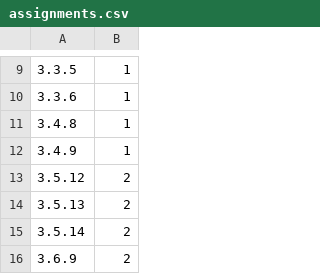
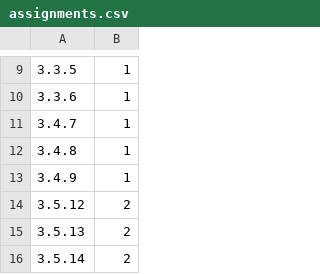
Before and after one commit to skoll202/JasmineToolkit, a CSV file: Console/assignments.csv, drawn as a sheet; only a part is shown, gaps mark what is left out; the shorter side is filled out with more unchanged rows.

```diff
--- a/Console/assignments.csv
+++ b/Console/assignments.csv
@@ -10,2 +10,3 @@
 3.3.6,1
+3.4.7,1
 3.4.8,1
```
Also changed, not shown: 5 other files.
